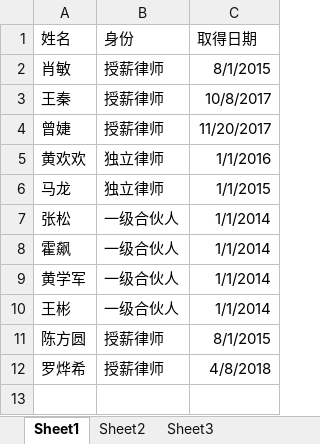
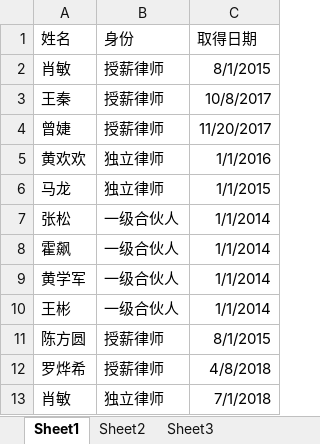
Before and after one commit to prana70/lawyerteam, an Excel workbook: config/律师身份.xlsx, sheet Sheet1, drawn as a sheet; values as stored, in another font and other column widths than the file's, no borders; the diff names each change by its address in the sheet, - before the commit and + after, or states it on an @@ line.

```diff
--- a/config/律师身份.xlsx (sheet Sheet1)
+++ b/config/律师身份.xlsx (sheet Sheet1)
+row 13: 肖敏 | 独立律师 | 7/1/2018
```
Also changed, not shown: config/授薪律师名单.xlsx, config/项目库.xlsx, 9 other files.
